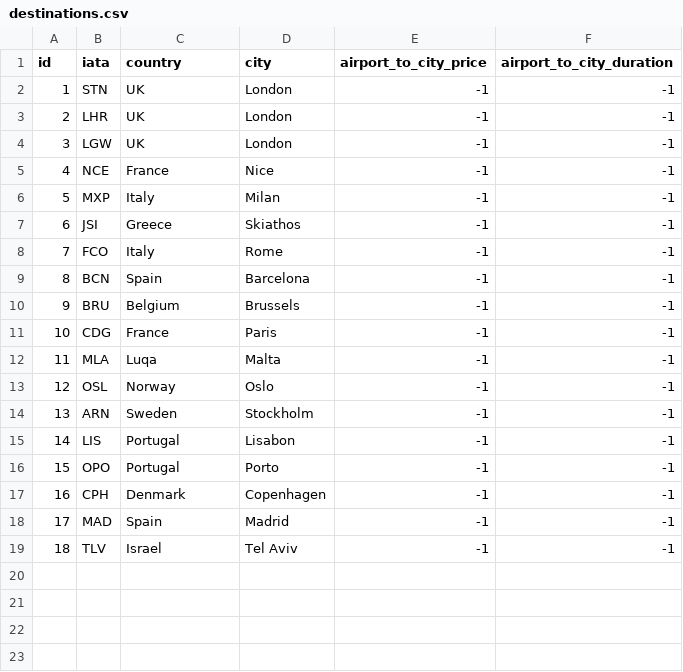
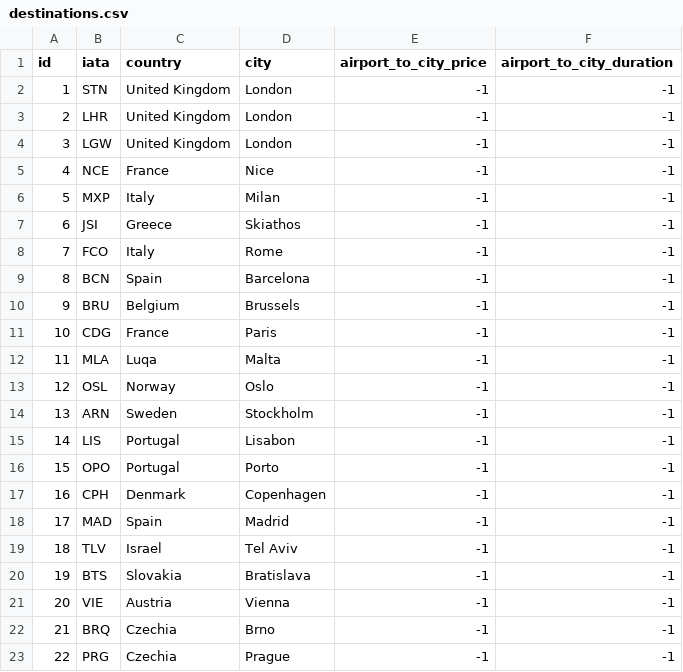
Before and after one commit to wolloda/flights, a CSV file: neo4j-community-4.4.21/import/destinations.csv, drawn as a sheet.

```diff
--- a/neo4j-community-4.4.21/import/destinations.csv
+++ b/neo4j-community-4.4.21/import/destinations.csv
@@ -1,5 +1,5 @@
 id,iata,country,city,airport_to_city_price,airport_to_city_duration
-1,STN,UK,London,-1,-1
-2,LHR,UK,London,-1,-1
-3,LGW,UK,London,-1,-1
+1,STN,United Kingdom,London,-1,-1
+2,LHR,United Kingdom,London,-1,-1
+3,LGW,United Kingdom,London,-1,-1
 4,NCE,France,Nice,-1,-1
@@ -19 +19,5 @@ id,iata,country,city,airport_to_city_price,airport_to_city_duration
 18,TLV,Israel,Tel Aviv,-1,-1
+19,BTS,Slovakia,Bratislava,-1,-1
+20,VIE,Austria,Vienna,-1,-1
+21,BRQ,Czechia,Brno,-1,-1
+22,PRG,Czechia,Prague,-1,-1
```
Also changed, not shown: 3 other files.
